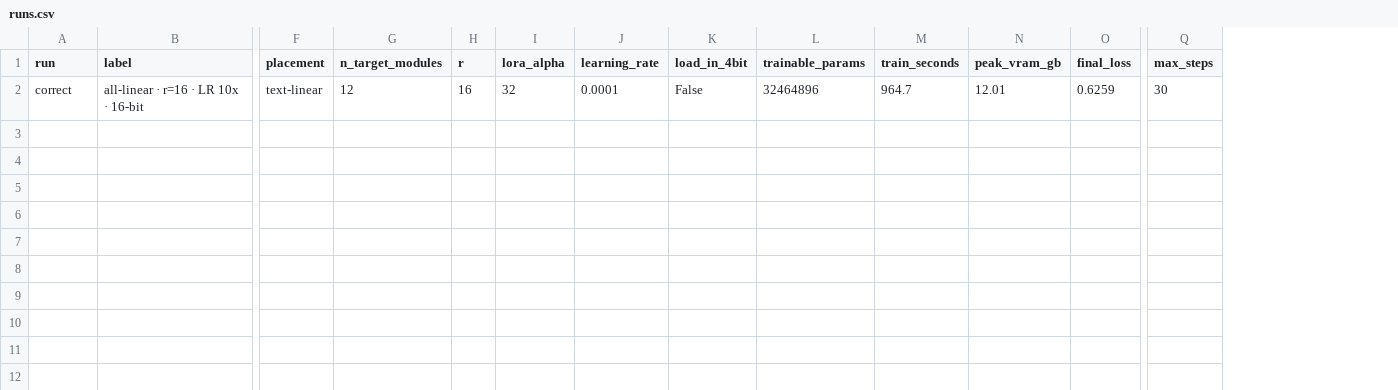
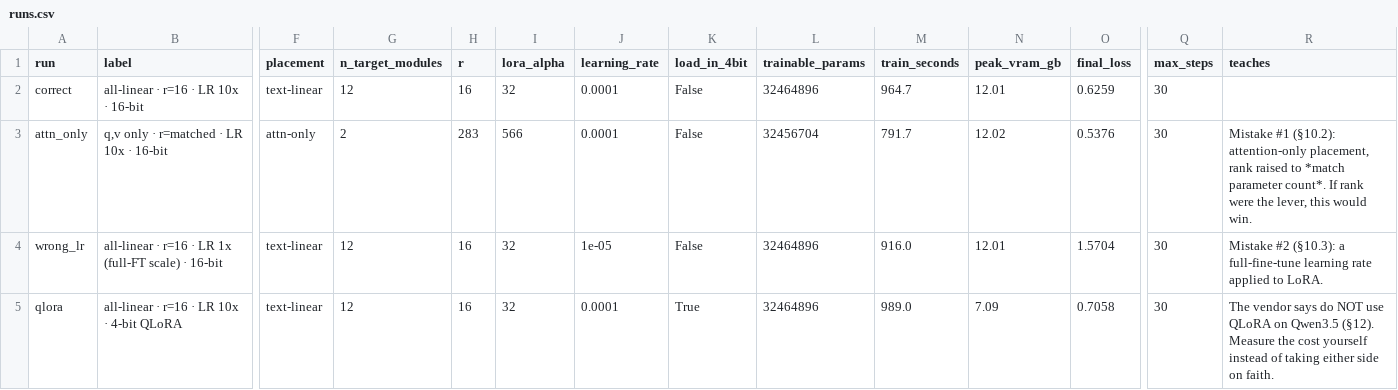
Before and after one commit to tofu2220/Day21-Track3-2A202601345-NguyenThanhPhuc, a CSV file: results/runs.csv, drawn as a sheet; only a part is shown, gaps mark what is left out; rows hold the shown columns only; the diff names each change by its address in the sheet, - before the commit and + after, or states it on an @@ line.

```diff
--- a/results/runs.csv
+++ b/results/runs.csv
+column R (teaches), empty
+row 3: attn_only | q,v only · r=matched · LR 10x · 16-bit | attn-only | 2 | 283 | 566 | 0.0001 | False | 32456704 | 791.7 | 12.02 | 0.5376 | 30 | Mistake #1 (§10.2): attention-only placement, rank raised to *match parameter count*. If rank were the lever, this would win.
+row 4: wrong_lr | all-linear · r=16 · LR 1x (full-FT scale) · 16-bit | text-linear | 12 | 16 | 32 | 1e-05 | False | 32464896 | 916.0 | 12.01 | 1.5704 | 30 | Mistake #2 (§10.3): a full-fine-tune learning rate applied to LoRA.
+row 5: qlora | all-linear · r=16 · LR 10x · 4-bit QLoRA | text-linear | 12 | 16 | 32 | 0.0001 | True | 32464896 | 989.0 | 7.09 | 0.7058 | 30 | The vendor says do NOT use QLoRA on Qwen3.5 (§12). Measure the cost yourself instead of taking either side on faith.
```
Also changed, not shown: 8 other files.
